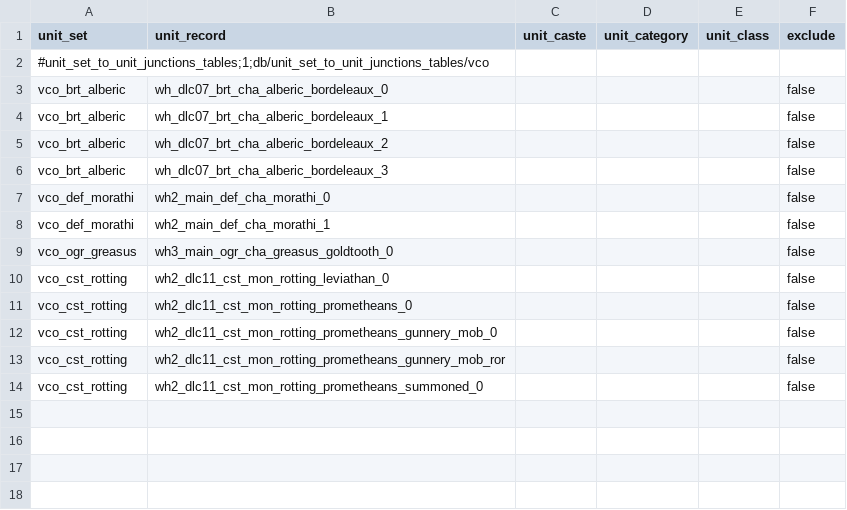
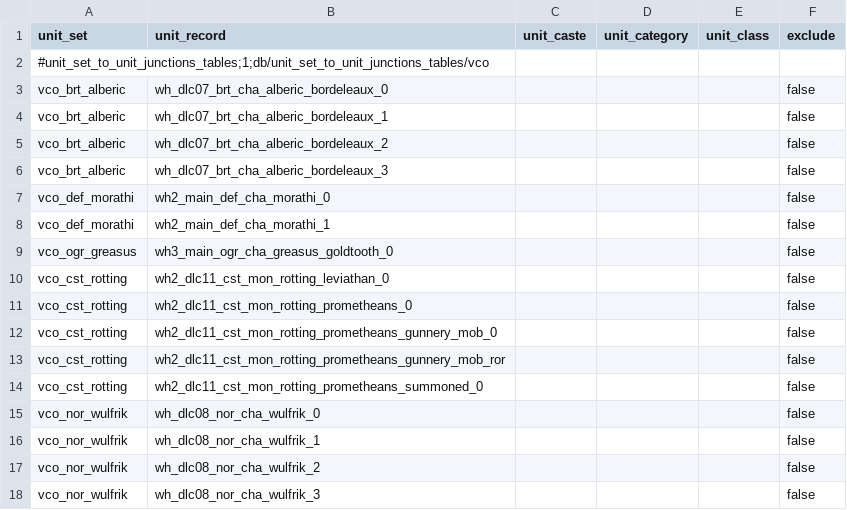
Before and after one commit to msolefonte/vco, a TSV file: src/db/unit_set_to_unit_junctions_tables_vco.tsv, drawn as a sheet; the diff names each change by its address in the sheet, - before the commit and + after, or states it on an @@ line.

Commit message:
Progress on adding youre next to wulfrik on route completion

```diff
--- a/src/db/unit_set_to_unit_junctions_tables_vco.tsv
+++ b/src/db/unit_set_to_unit_junctions_tables_vco.tsv
+row 15: vco_nor_wulfrik | wh_dlc08_nor_cha_wulfrik_0 |  |  |  | false
+row 16: vco_nor_wulfrik | wh_dlc08_nor_cha_wulfrik_1 |  |  |  | false
+row 17: vco_nor_wulfrik | wh_dlc08_nor_cha_wulfrik_2 |  |  |  | false
+row 18: vco_nor_wulfrik | wh_dlc08_nor_cha_wulfrik_3 |  |  |  | false
```
Also changed, not shown: src/db/effect_bonus_value_unit_set_unit_ability_junctions_tables_vco.tsv, src/db/effects_tables_vco.tsv, 6 other files.
